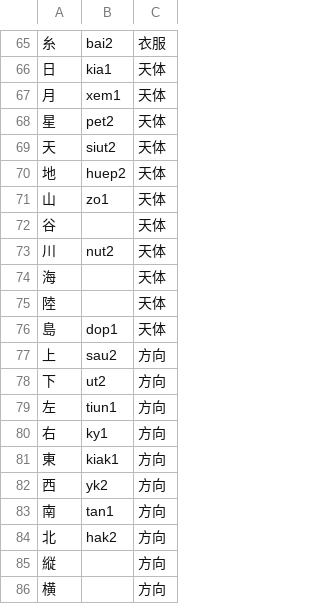
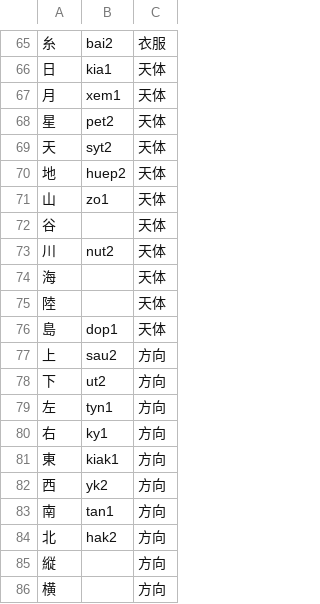
Before and after one commit to jurliyuuri/praige-zerp, a TSV file: パイグ語漢字転写早見表_mirror.tsv, drawn as a sheet; only a part is shown, gaps mark what is left out.

Commit message:
誤字訂正：「天」siut2→syt2；「左」tiun1→tyn1

```diff
--- a/パイグ語漢字転写早見表_mirror.tsv
+++ b/パイグ語漢字転写早見表_mirror.tsv
@@ -68,3 +68,3 @@
 星	pet2	天体
-天	siut2	天体
+天	syt2	天体
 地	huep2	天体
@@ -78,3 +78,3 @@
 下	ut2	方向
-左	tiun1	方向
+左	tyn1	方向
 右	ky1	方向
```
Also changed, not shown: 2 other files.
